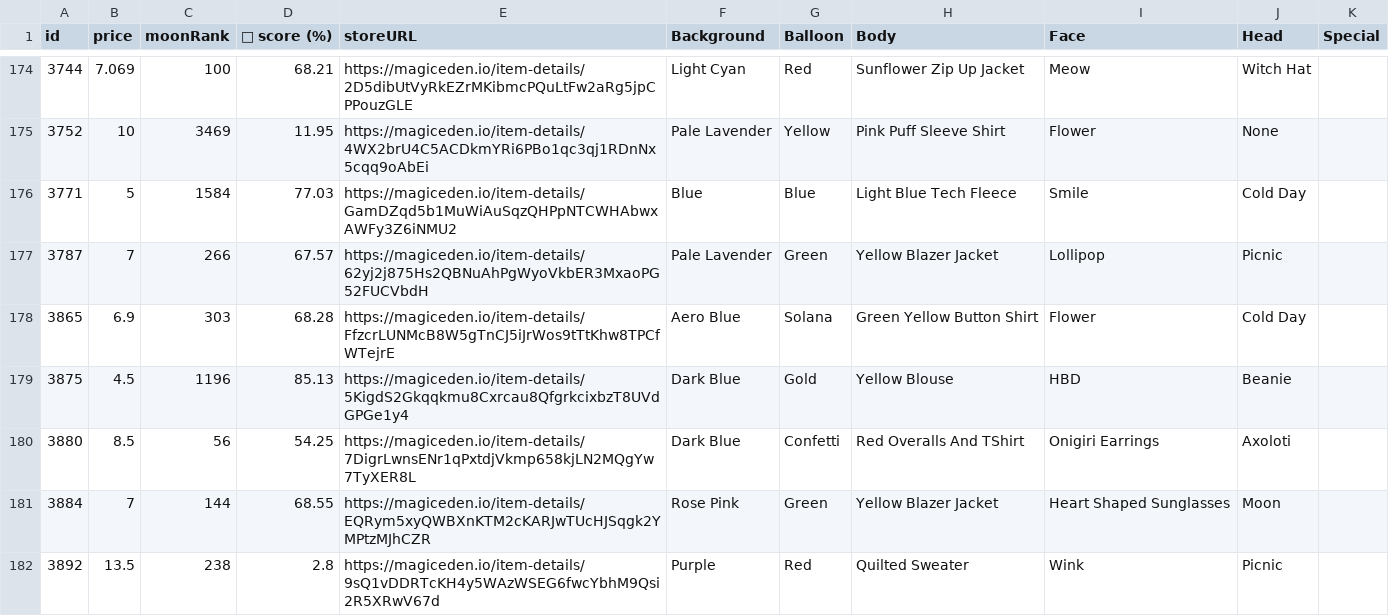
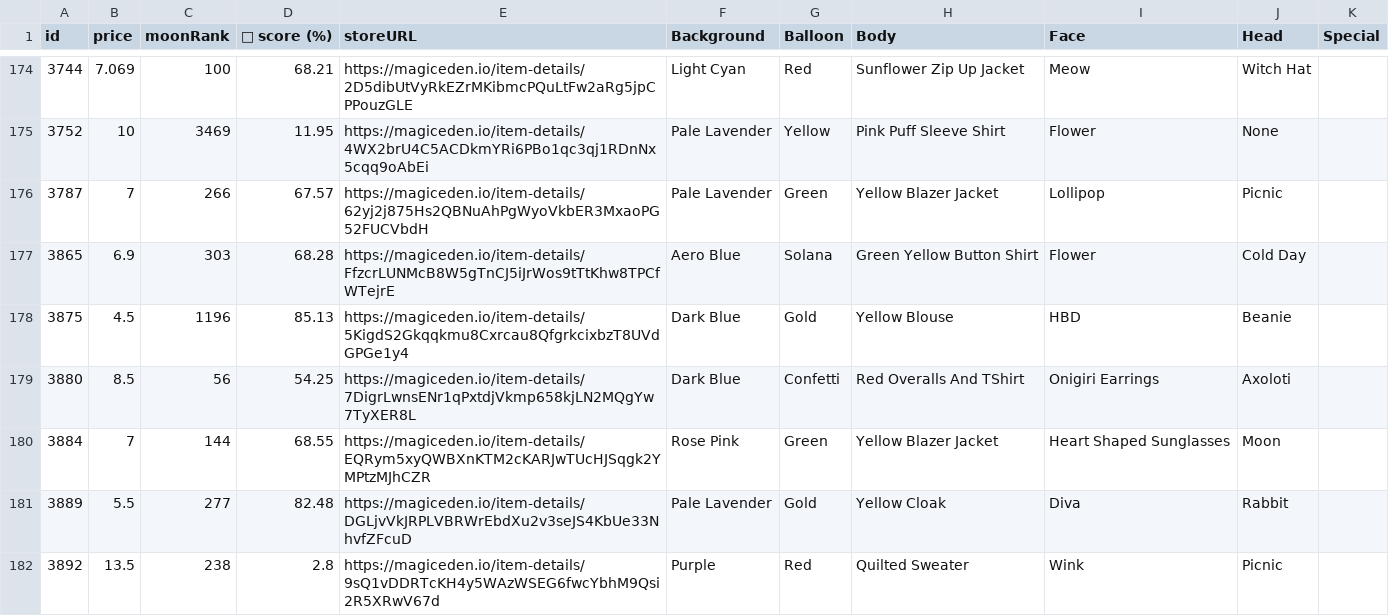
Before and after one commit to lsamoht/sol-nft-monitor, a CSV file: balloonsville.csv, drawn as a sheet; only a part is shown, gaps mark what is left out; removed rows and columns are numbered as before the commit, all else as after; the diff names each change by its address in the sheet, - before the commit and + after, or states it on an @@ line.

Commit message:
Flat: latest data (2022-04-06T06:25:50.255Z) {   "date": "2022-04-06T06:25:50.255Z",   "files": [     {       "name": "rude_golems.csv",       "deltaBytes": 918,       "source": "https://reqbin.com/echo/get/json"     },     {       "name": "sea_shanties.csv",       "deltaBytes": 0,       "source": "https://reqbin.com/echo/get/json"     },     {       "name": "balloonsville.csv",       "deltaBytes": 240,       "source": "https://reqbin.com/echo/get/json"     },     {       "name": "balloonsville.csv",       "deltaBytes": 240,       "source": "https://qzlsklfacc.medianetwork.cloud/get_nft?collection=balloonsville&page=0&limit=100&order=price-ASC&fits=any&trait=&search=&min=0&max=0&listed=true&ownedby=&attrib_count=&bid=all"     },     {       "name": "zilla_vs_kong.csv",       "deltaBytes": 0,       "source": "https://reqbin.com/echo/get/json"     }   ] }

```diff
--- a/balloonsville.csv
+++ b/balloonsville.csv
-row 176: 3771 | 5 | 1584 | 77.03 | https://magiceden.io/item-details/GamDZqd5b1MuWiAuSqzQHPpNTCWHAbwxAWFy3Z6iNMU2 | Blue | Blue | Light Blue Tech Fleece | Smile | Cold Day
+row 181: 3889 | 5.5 | 277 | 82.48 | https://magiceden.io/item-details/DGLjvVkJRPLVBRWrEbdXu2v3seJS4KbUe33NhvfZFcuD | Pale Lavender | Gold | Yellow Cloak | Diva | Rabbit
```
Also changed, not shown: rude_golems.csv.
